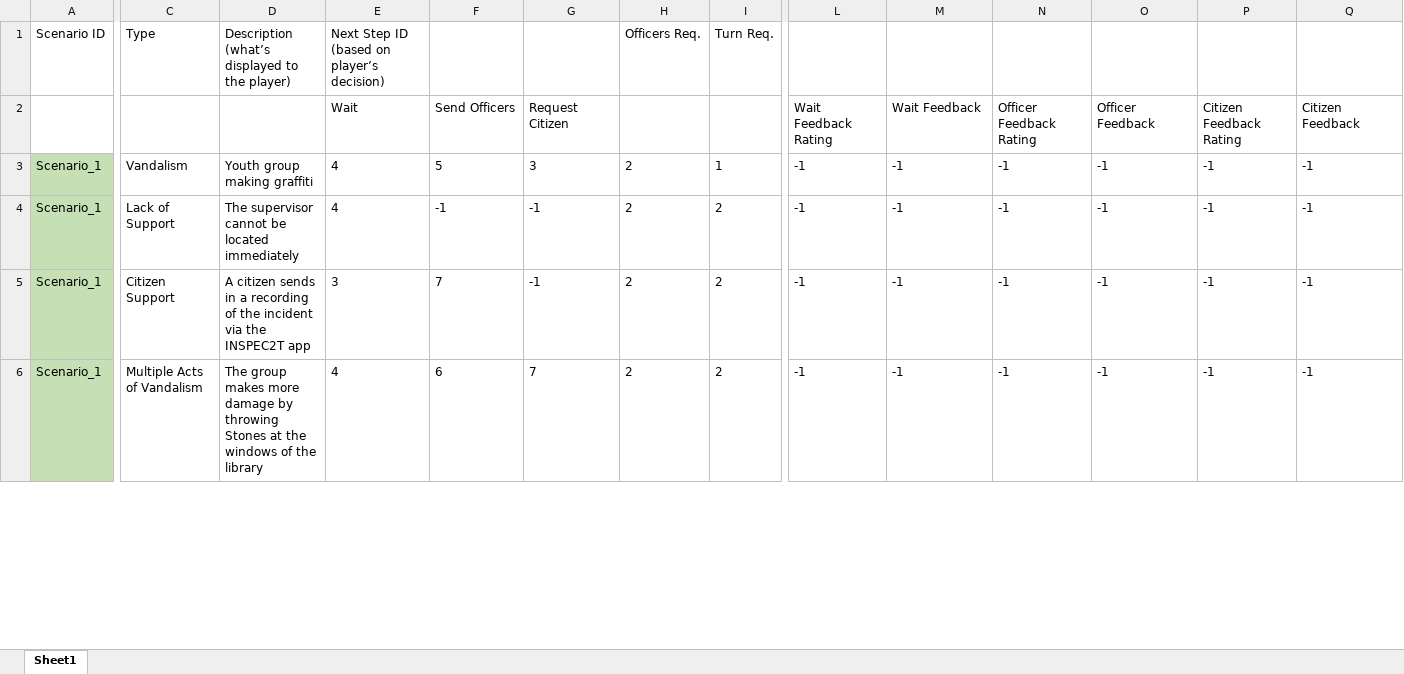
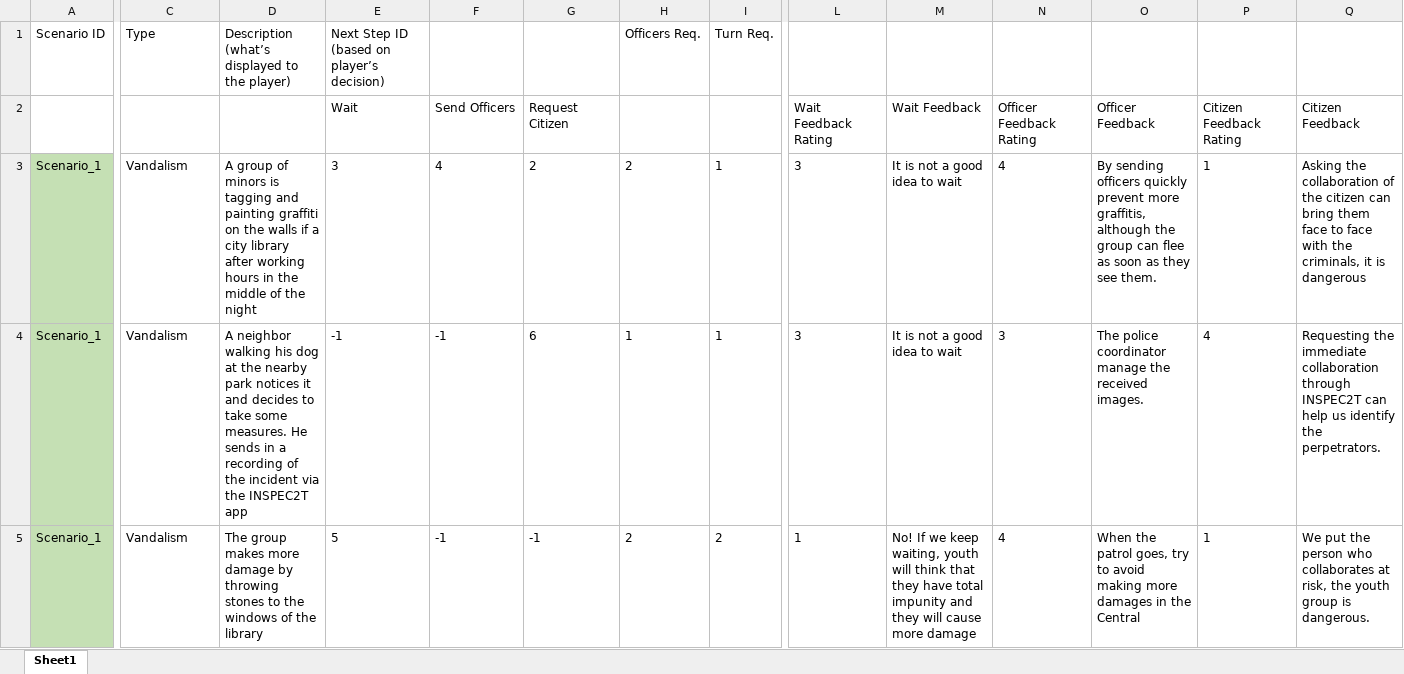
Before and after one commit to FelixWentworth/ResourceForce, an Excel workbook: Assets/Resources/RFScenarios/Valencia/AllValenciaScenarios.xlsx, sheet Sheet1, drawn as a sheet; only a part is shown, gaps mark what is left out; values as stored, in another font and other column widths than the file's, no borders; conditional formats not drawn; rows hold the shown columns only; the diff covers the shown part only; the diff names each change by its address in the sheet, - before the commit and + after, or states it on an @@ line.

```diff
--- a/Assets/Resources/RFScenarios/Valencia/AllValenciaScenarios.xlsx (sheet Sheet1)
+++ b/Assets/Resources/RFScenarios/Valencia/AllValenciaScenarios.xlsx (sheet Sheet1)
-D3: Youth group making graffiti
+D3: A group of minors is tagging and painting graffiti on the walls if a city library after working hours in the middle of the night
-E3: 4
+E3: 3
-F3: 5
+F3: 4
-G3: 3
+G3: 2
-L3:L4: -1
+L3:L4: 3
-M3:M4: -1
+M3:M4: It is not a good idea to wait
-N3: -1
+N3: 4
-O3: -1
+O3: By sending officers quickly prevent more graffitis, although the group can flee as soon as they see them.
-P3: -1
+P3: 1
-Q3: -1
+Q3: Asking the collaboration of the citizen can bring them face to face with the criminals, it is dangerous
-C4: Lack of Support
+C4: Vandalism
-D4: The supervisor cannot be located immediately
+D4: A neighbor walking his dog at the nearby park notices it and decides to take some measures. He sends in a recording of the incident via the INSPEC2T app
-E4: 4
+E4: -1
-G4: -1
+G4: 6
-H4: 2
+H4: 1
-I4: 2
+I4: 1
-N4: -1
+N4: 3
-O4: -1
+O4: The police coordinator manage the received images.
-P4: -1
+P4: 4
-Q4: -1
+Q4: Requesting the immediate collaboration through INSPEC2T can help us identify the perpetrators.
-C5: Citizen Support
+C5: Vandalism
-D5: A citizen sends in a recording of the incident via the INSPEC2T app
+D5: The group makes more damage by throwing stones to the windows of the library
-E5: 3
+E5: 5
-F5: 7
+F5: -1
-L5: -1
+L5: 1
-M5: -1
+M5: No! If we keep waiting, youth will think that they have total impunity and they will cause more damage
-N5: -1
+N5: 4
-O5: -1
+O5: When the patrol goes, try to avoid making more damages in the Central
-P5: -1
+P5: 1
-Q5: -1
+Q5: We put the person who collaborates at risk, the youth group is dangerous.
-row 6: Scenario_1 | Multiple Acts of Vandalism | The group makes more damage by throwing Stones at the windows of the library | 4 | 6 | 7 | 2 | 2 | -1 | -1 | -1 | -1 | -1 | -1
```
Also changed, not shown: 3 removed rows, 546 edited cells and cell formats elsewhere in this sheet, Assets/Resources/StringFile.xlsx, 5 other files.
